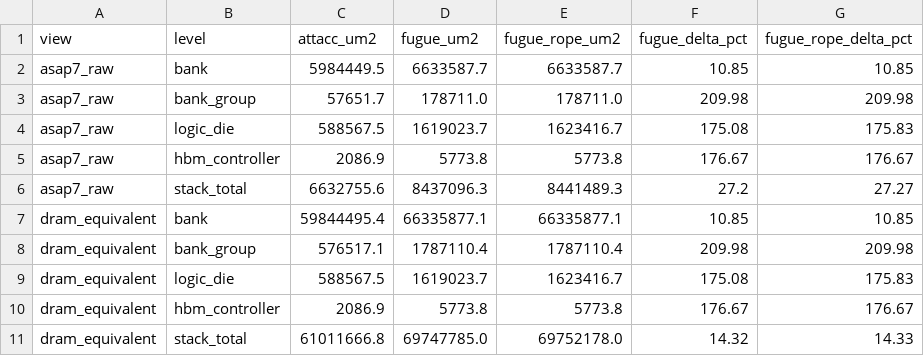
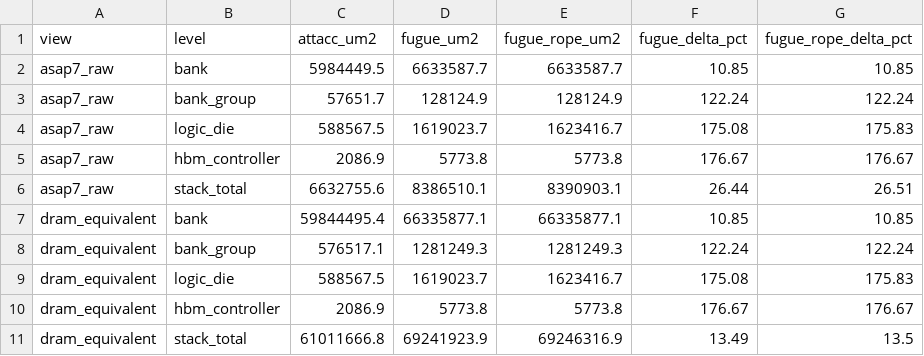
Before and after one commit to chenyi995/kvpim-rtl, a CSV file: docs/0831-genus-hier/rollup.csv, drawn as a sheet.

```diff
--- a/docs/0831-genus-hier/rollup.csv
+++ b/docs/0831-genus-hier/rollup.csv
@@ -2,10 +2,10 @@ view,level,attacc_um2,fugue_um2,fugue_rope_um2,fugue_delta_pct,fugue_rope_delta_
 asap7_raw,bank,5984449.5,6633587.7,6633587.7,10.85,10.85
-asap7_raw,bank_group,57651.7,178711.0,178711.0,209.98,209.98
+asap7_raw,bank_group,57651.7,128124.9,128124.9,122.24,122.24
 asap7_raw,logic_die,588567.5,1619023.7,1623416.7,175.08,175.83
 asap7_raw,hbm_controller,2086.9,5773.8,5773.8,176.67,176.67
-asap7_raw,stack_total,6632755.6,8437096.3,8441489.3,27.2,27.27
+asap7_raw,stack_total,6632755.6,8386510.1,8390903.1,26.44,26.51
 dram_equivalent,bank,59844495.4,66335877.1,66335877.1,10.85,10.85
-dram_equivalent,bank_group,576517.1,1787110.4,1787110.4,209.98,209.98
+dram_equivalent,bank_group,576517.1,1281249.3,1281249.3,122.24,122.24
 dram_equivalent,logic_die,588567.5,1619023.7,1623416.7,175.08,175.83
 dram_equivalent,hbm_controller,2086.9,5773.8,5773.8,176.67,176.67
-dram_equivalent,stack_total,61011666.8,69747785.0,69752178.0,14.32,14.33
+dram_equivalent,stack_total,61011666.8,69241923.9,69246316.9,13.49,13.5
```
Also changed, not shown: docs/0831-genus-hier/components.csv, 16 other files.
